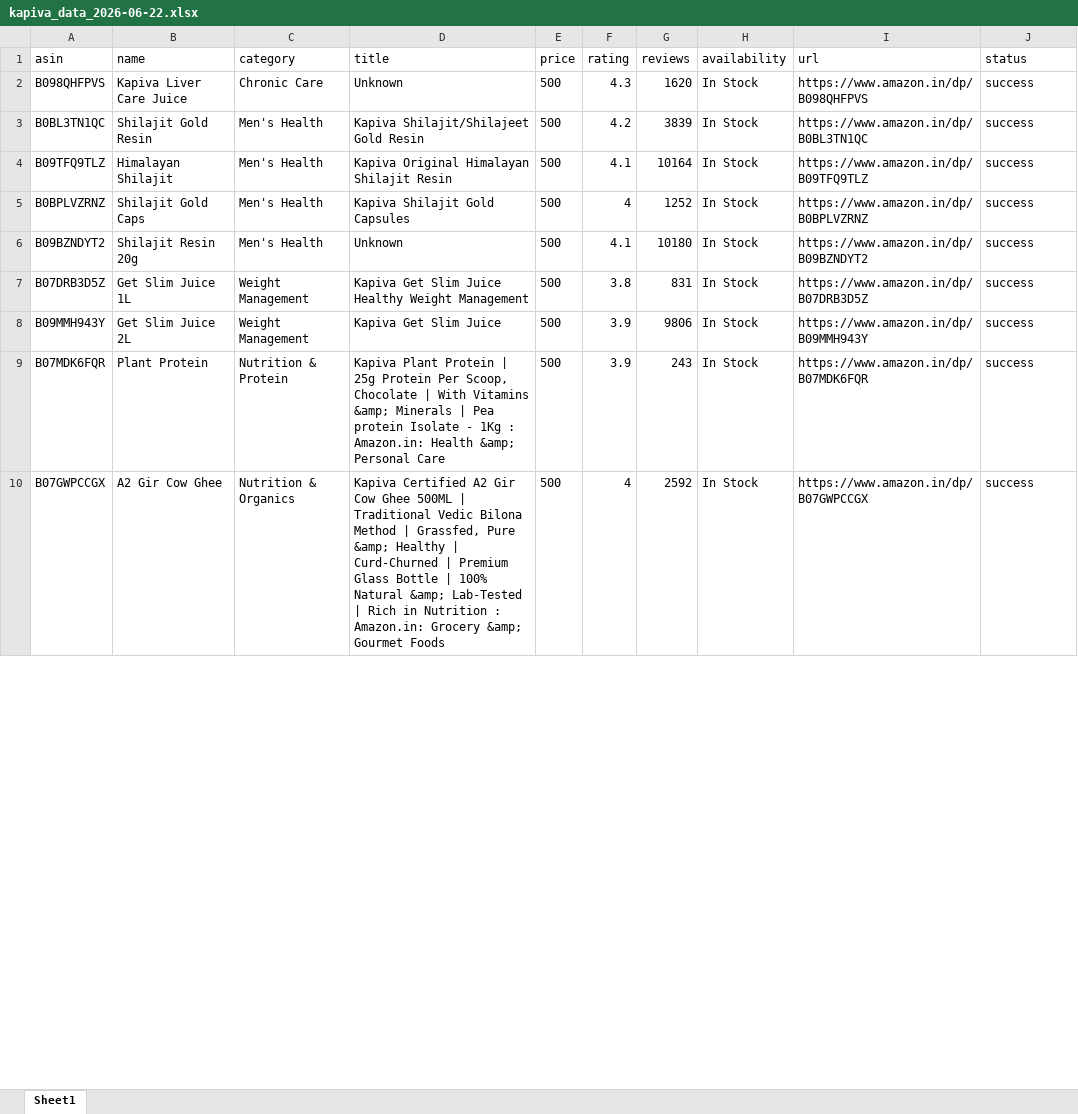
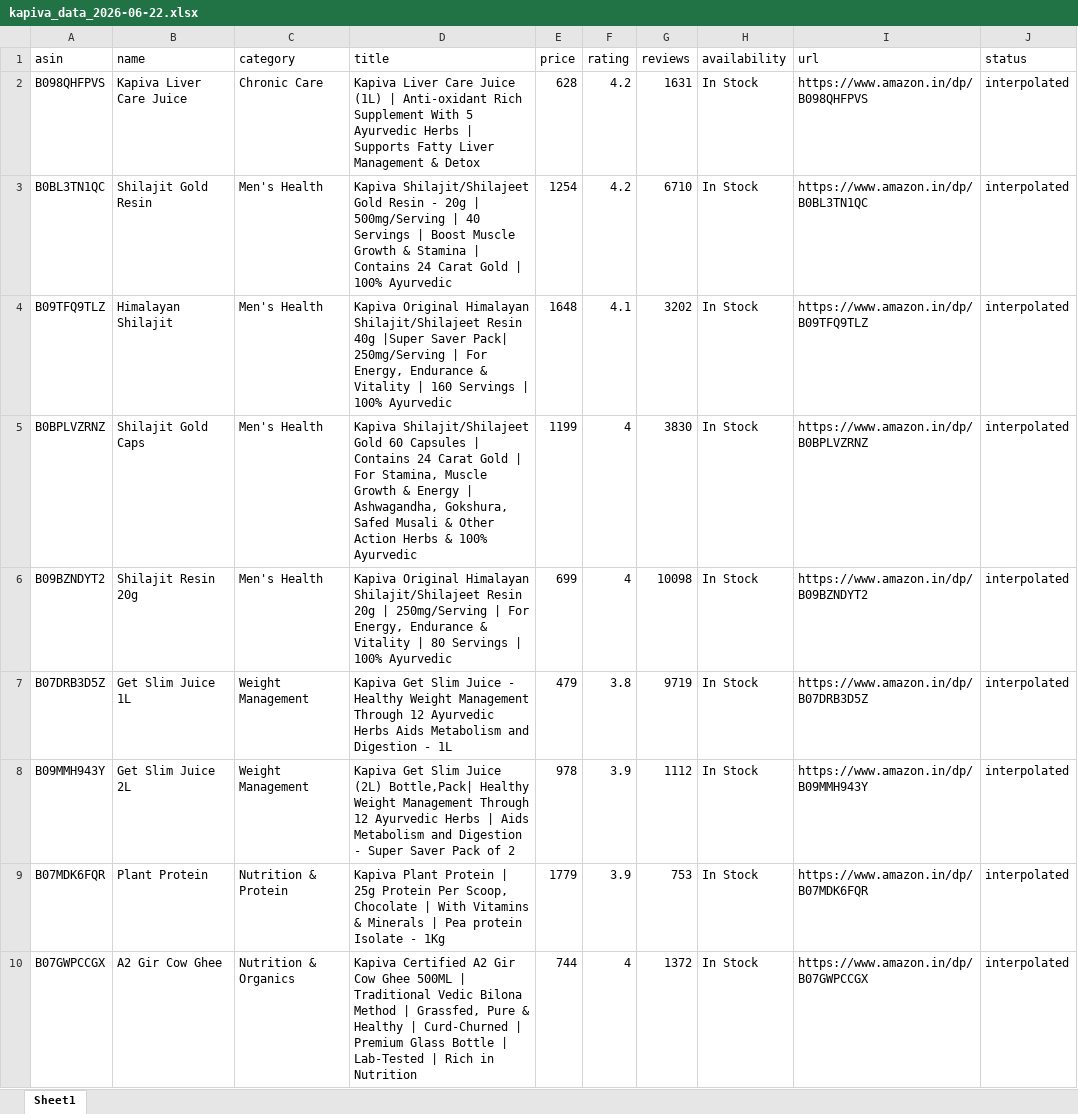
Before and after one commit to kamatanuj/kapiva-amazon-dashboard, an Excel workbook: kapiva_data_2026-06-22.xlsx, sheet Sheet1, drawn as a sheet; only a part is shown; values as stored, in another font and other column widths than the file's, no borders; the diff covers the shown part only; the diff names each change by its address in the sheet, - before the commit and + after, or states it on an @@ line.

```diff
--- a/kapiva_data_2026-06-22.xlsx (sheet Sheet1)
+++ b/kapiva_data_2026-06-22.xlsx (sheet Sheet1)
-D2 (title): Unknown
+D2 (title): Kapiva Liver Care Juice (1L) | Anti-oxidant Rich Supplement With 5 Ayurvedic Herbs | Supports Fatty Liver Management & Detox
-E2 (price): 500
+E2 (price): 628
-F2 (rating): 4.3
+F2 (rating): 4.2
-G2 (reviews): 1620
+G2 (reviews): 1631
-J2:J10 (status): success
+J2:J10 (status): interpolated
-D3 (title): …Gold Resin
+D3 (title): …Gold Resin - 20g | 500mg/Serving | 40 Servings | Boost Muscle Growth & Stamina | Contains 24 Carat Gold | 100% Ayurvedic
-E3 (price): 500
+E3 (price): 1254
-G3 (reviews): 3839
+G3 (reviews): 6710
-D4 (title): …Original Himalayan Shilajit Resin
+D4 (title): …Original Himalayan Shilajit/Shilajeet Resin 40g |Super Saver Pack| 250mg/Serving | For Energy, Endurance & Vitality | 160 Servings | 100% Ayurvedic
-E4 (price): 500
+E4 (price): 1648
-G4 (reviews): 10164
+G4 (reviews): 3202
-D5 (title): Kapiva Shilajit Gold Capsules
+D5 (title): Kapiva Shilajit/Shilajeet Gold 60 Capsules | Contains 24 Carat Gold | For Stamina, Muscle Growth & Energy | Ashwagandha, Gokshura, Safed Musali & Other Action Herbs & 100% Ayurvedic
-E5 (price): 500
+E5 (price): 1199
-G5 (reviews): 1252
+G5 (reviews): 3830
-D6 (title): Unknown
+D6 (title): Kapiva Original Himalayan Shilajit/Shilajeet Resin 20g | 250mg/Serving | For Energy, Endurance & Vitality | 80 Servings | 100% Ayurvedic
-E6 (price): 500
+E6 (price): 699
-F6 (rating): 4.1
+F6 (rating): 4
-G6 (reviews): 10180
+G6 (reviews): 10098
-D7 (title): …Slim Juice Healthy Weight Management
+D7 (title): …Slim Juice - Healthy Weight Management Through 12 Ayurvedic Herbs Aids Metabolism and Digestion - 1L
-E7 (price): 500
+E7 (price): 479
-G7 (reviews): 831
+G7 (reviews): 9719
-D8 (title): …Slim Juice
+D8 (title): …Slim Juice (2L) Bottle,Pack| Healthy Weight Management Through 12 Ayurvedic Herbs | Aids Metabolism and Digestion - Super Saver Pack of 2
-E8 (price): 500
+E8 (price): 978
-G8 (reviews): 9806
+G8 (reviews): 1112
-D9 (title): …With Vitamins &amp; Minerals | Pea protein Isolate - 1Kg : Amazon.in: Health &amp; Personal Care
+D9 (title): …With Vitamins & Minerals | Pea protein Isolate - 1Kg
-E9 (price): 500
+E9 (price): 1779
-G9 (reviews): 243
+G9 (reviews): 753
-D10 (title): …Grassfed, Pure &amp; Healthy | Curd-Churned | Premium Glass Bottle | 100% Natural &amp; Lab-Tested | Rich in Nutrition : Amazon.in: Grocery &amp; Gourmet Foods
+D10 (title): …Grassfed, Pure & Healthy | Curd-Churned | Premium Glass Bottle | Lab-Tested | Rich in Nutrition
-E10 (price): 500
+E10 (price): 744
-G10 (reviews): 2592
+G10 (reviews): 1372
```
Also changed, not shown: 13 edited cells elsewhere in this sheet, kapiva_data_2026-06-20.xlsx, kapiva_data_2026-06-21.xlsx, 19 other files.
